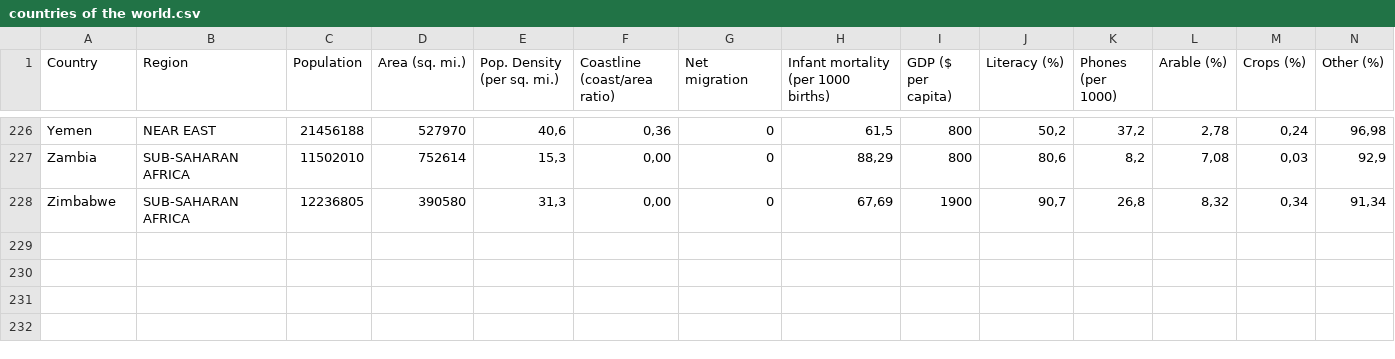
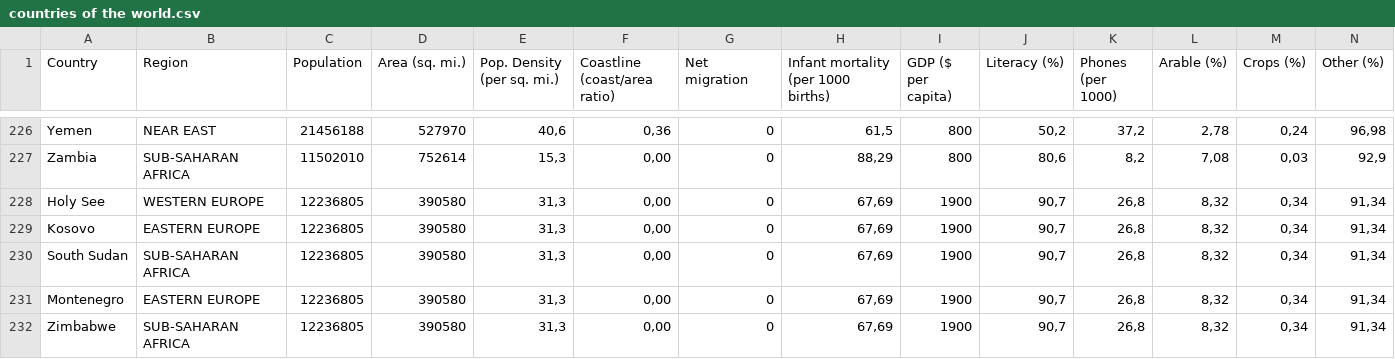
Before and after one commit to eldami8/Mundo, a CSV file: countries of the world.csv, drawn as a sheet; only a part is shown, gaps mark what is left out; rows hold the shown columns only; the diff names each change by its address in the sheet, - before the commit and + after, or states it on an @@ line.

Commit message:
Update countries of the world.csv

```diff
--- a/countries of the world.csv
+++ b/countries of the world.csv
+row 228: Holy See | WESTERN EUROPE | 12236805 | 390580 | 31,3 | 0,00 | 0 | 67,69 | 1900 | 90,7 | 26,8 | 8,32 | 0,34 | 91,34
+row 229: Kosovo | EASTERN EUROPE | 12236805 | 390580 | 31,3 | 0,00 | 0 | 67,69 | 1900 | 90,7 | 26,8 | 8,32 | 0,34 | 91,34
+row 230: South Sudan | SUB-SAHARAN AFRICA | 12236805 | 390580 | 31,3 | 0,00 | 0 | 67,69 | 1900 | 90,7 | 26,8 | 8,32 | 0,34 | 91,34
+row 231: Montenegro | EASTERN EUROPE | 12236805 | 390580 | 31,3 | 0,00 | 0 | 67,69 | 1900 | 90,7 | 26,8 | 8,32 | 0,34 | 91,34
```
